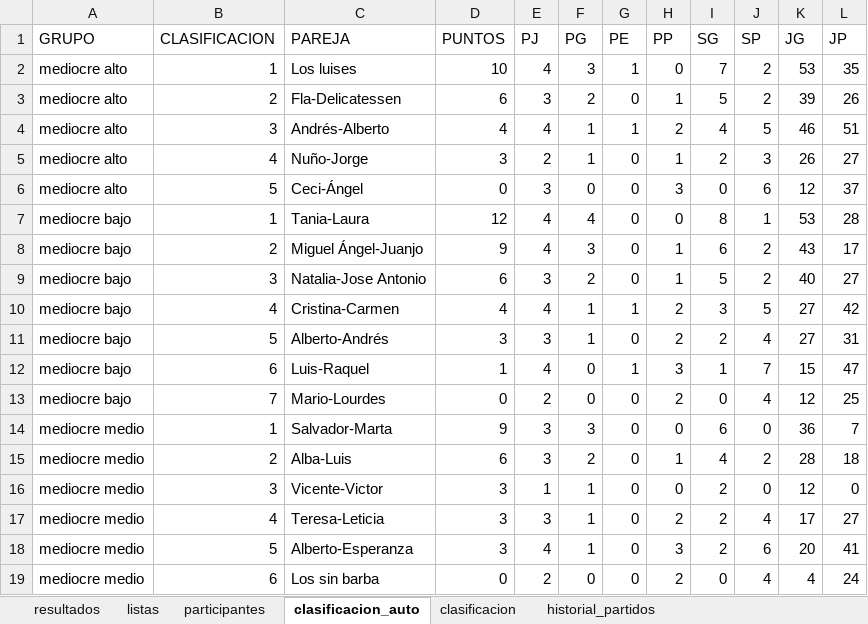
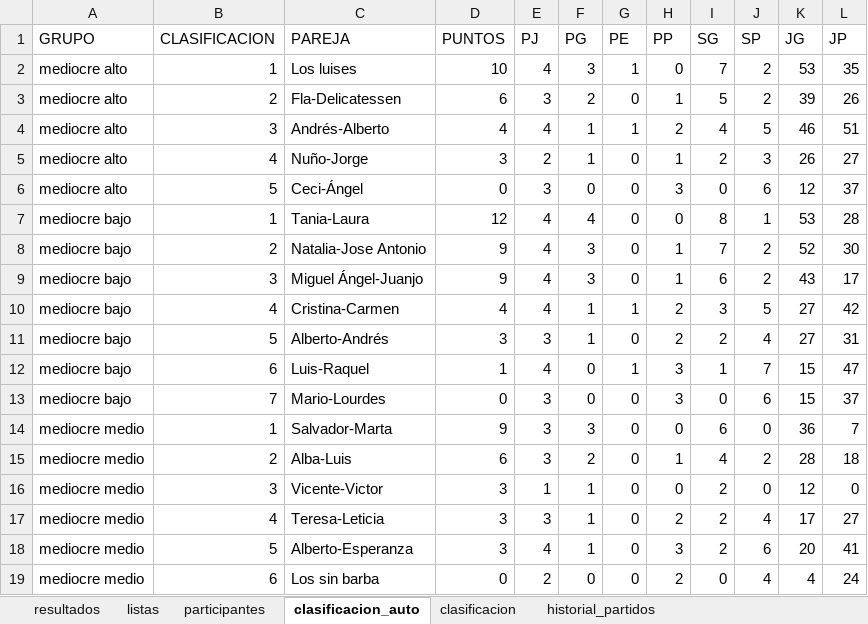
Before and after one commit to lcalle268/campeonato-padel, an Excel workbook: padel.xlsx, sheet clasificacion_auto, drawn as a sheet; values as stored, in another font and other column widths than the file's, no borders; removed rows and columns are numbered as before the commit, all else as after; the diff names each change by its address in the sheet, - before the commit and + after, or states it on an @@ line.

```diff
--- a/padel.xlsx (sheet clasificacion_auto)
+++ b/padel.xlsx (sheet clasificacion_auto)
+row 8: mediocre bajo | 2 | Natalia-Jose Antonio | 9 | 4 | 3 | 0 | 1 | 7 | 2 | 52 | 30
-B9 (CLASIFICACION): 2
+B9 (CLASIFICACION): 3
-row 9: mediocre bajo | 3 | Natalia-Jose Antonio | 6 | 3 | 2 | 0 | 1 | 5 | 2 | 40 | 27
-E13 (PJ): 2
+E13 (PJ): 3
-H13 (PP): 2
+H13 (PP): 3
-J13 (SP): 4
+J13 (SP): 6
-K13 (JG): 12
+K13 (JG): 15
-L13 (JP): 25
+L13 (JP): 37
```
Also changed, not shown: sheet historial_partidos, sheet clasificacion, sheet resultados.
